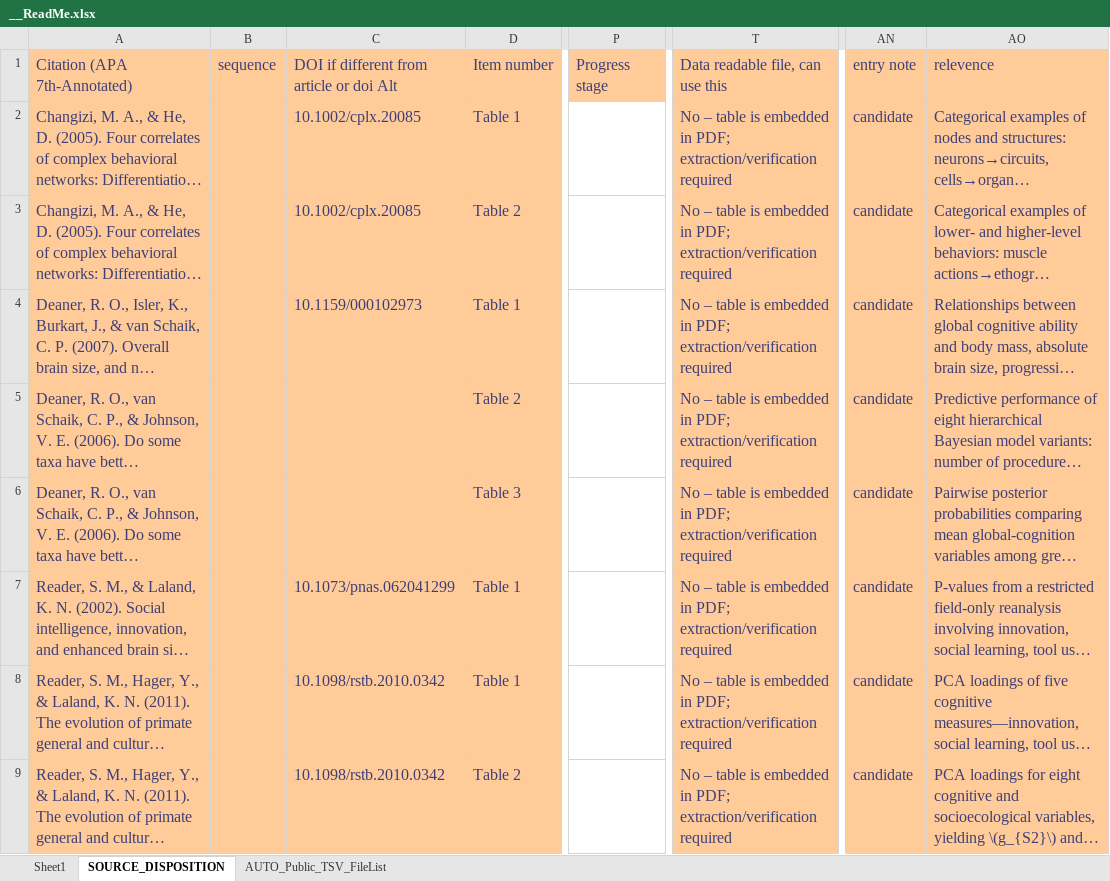
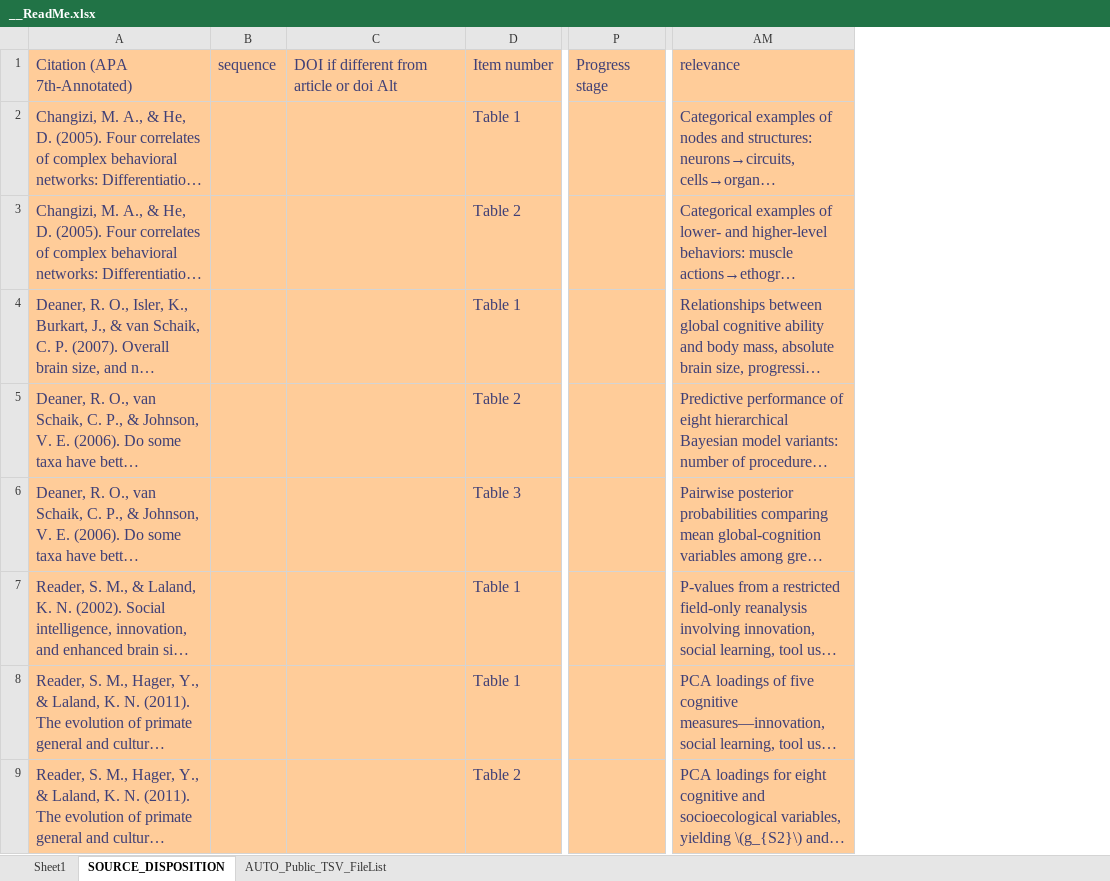
Before and after one commit to AleAliSousa/Evo-M1-Trait-Data, an Excel workbook: __ReadMe.xlsx, sheet SOURCE_DISPOSITION, drawn as a sheet; only a part is shown, gaps mark what is left out; long unchanged cells end in …; values as stored, in another font and other column widths than the file's, no borders; removed rows and columns are numbered as before the commit, all else as after; the diff covers the shown part only; the diff names each change by its address in the sheet, - before the commit and + after, or states it on an @@ line.

```diff
--- a/__ReadMe.xlsx (sheet SOURCE_DISPOSITION)
+++ b/__ReadMe.xlsx (sheet SOURCE_DISPOSITION)
-column T (Data readable file, can use this), rows 2-9: all No – table is embedded in PDF; extraction/verification required
-column AN (entry note), rows 2-9: all candidate
-AM1: relevence
+AM1: relevance
-C2:C3: 10.1002/cplx.20085
+C2:C3: (empty)
-P2:P9 fill: none
+P2:P9 fill: #FFCC99
-C4: 10.1159/000102973
+C4: (empty)
-C7: 10.1073/pnas.062041299
+C7: (empty)
-C8:C9: 10.1098/rstb.2010.0342
+C8:C9: (empty)
```
Also changed, not shown: 1 added row, 7 edited cells and cell formats elsewhere in this sheet, sheet Sheet1, sheet AUTO_Public_TSV_FileList, formulas that keep their value, 10 other files.
